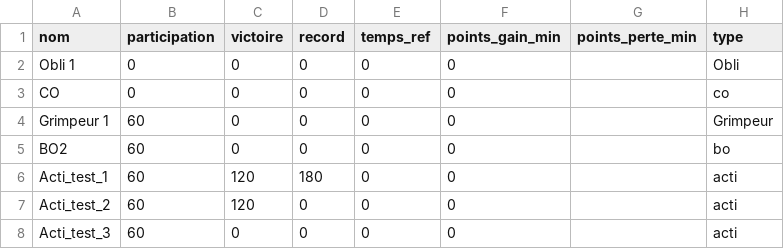
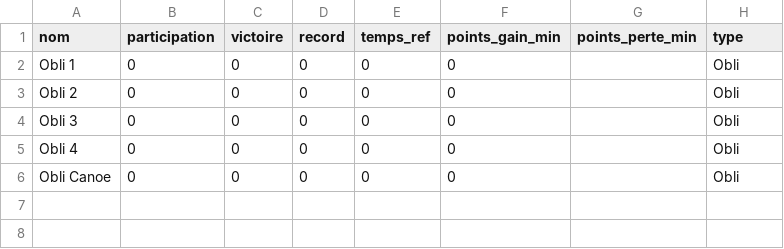
Before and after one commit to 15Haldir/Classement-Essec-2025, a CSV file: Essec_J2/Data_equipes_parcours/POLIS_parcours.csv, drawn as a sheet.

```diff
--- a/Essec_J2/Data_equipes_parcours/POLIS_parcours.csv
+++ b/Essec_J2/Data_equipes_parcours/POLIS_parcours.csv
@@ -2,7 +2,5 @@ nom;participation;victoire;record;temps_ref;points_gain_min;points_perte_min;typ
 Obli 1;0;0;0;0;0;;Obli
-CO;0;0;0;0;0;;co
-Grimpeur 1;60;0;0;0;0;;Grimpeur
-BO2;60;0;0;0;0;;bo
-Acti_test_1;60;120;180;0;0;;acti
-Acti_test_2;60;120;0;0;0;;acti
-Acti_test_3;60;0;0;0;0;;acti
+Obli 2;0;0;0;0;0;;Obli
+Obli 3;0;0;0;0;0;;Obli
+Obli 4;0;0;0;0;0;;Obli
+Obli Canoe;0;0;0;0;0;;Obli
```
Also changed, not shown: Essec_J2/Data_equipes_parcours/POLIS_badgeuses.csv, Essec_J2/Resultat_brut/datas_graid.csv, 3 other files.
